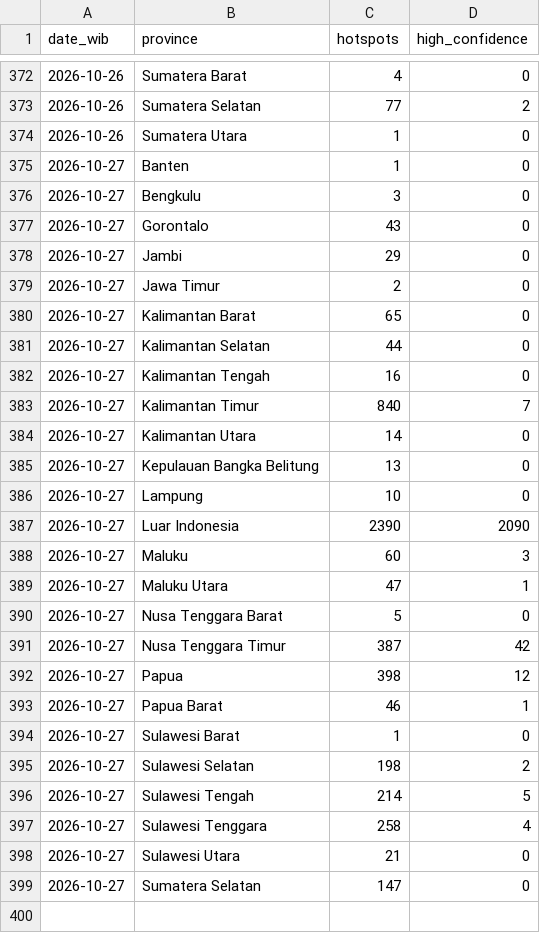
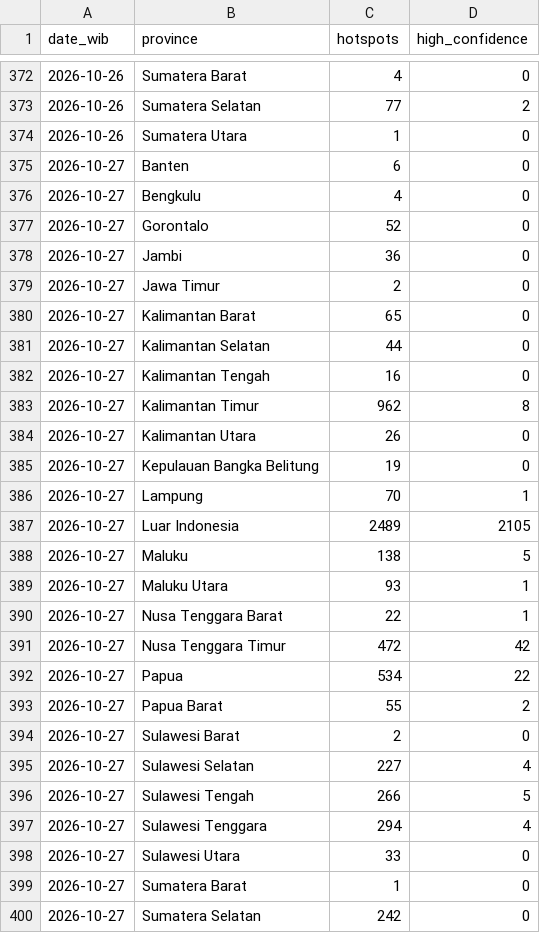
Before and after one commit to Din131/indonesia-haze-monitor, a CSV file: data/hotspots_daily_by_province.csv, drawn as a sheet; only a part is shown, gaps mark what is left out.

```diff
--- a/data/hotspots_daily_by_province.csv
+++ b/data/hotspots_daily_by_province.csv
@@ -374,6 +374,6 @@ date_wib,province,hotspots,high_confidence
 2026-10-26,Sumatera Utara,1,0
-2026-10-27,Banten,1,0
-2026-10-27,Bengkulu,3,0
-2026-10-27,Gorontalo,43,0
-2026-10-27,Jambi,29,0
+2026-10-27,Banten,6,0
+2026-10-27,Bengkulu,4,0
+2026-10-27,Gorontalo,52,0
+2026-10-27,Jambi,36,0
 2026-10-27,Jawa Timur,2,0
@@ -382,18 +382,19 @@ date_wib,province,hotspots,high_confidence
 2026-10-27,Kalimantan Tengah,16,0
-2026-10-27,Kalimantan Timur,840,7
-2026-10-27,Kalimantan Utara,14,0
-2026-10-27,Kepulauan Bangka Belitung,13,0
-2026-10-27,Lampung,10,0
-2026-10-27,Luar Indonesia,2390,2090
-2026-10-27,Maluku,60,3
-2026-10-27,Maluku Utara,47,1
-2026-10-27,Nusa Tenggara Barat,5,0
-2026-10-27,Nusa Tenggara Timur,387,42
-2026-10-27,Papua,398,12
-2026-10-27,Papua Barat,46,1
-2026-10-27,Sulawesi Barat,1,0
-2026-10-27,Sulawesi Selatan,198,2
-2026-10-27,Sulawesi Tengah,214,5
-2026-10-27,Sulawesi Tenggara,258,4
-2026-10-27,Sulawesi Utara,21,0
-2026-10-27,Sumatera Selatan,147,0
+2026-10-27,Kalimantan Timur,962,8
+2026-10-27,Kalimantan Utara,26,0
+2026-10-27,Kepulauan Bangka Belitung,19,0
+2026-10-27,Lampung,70,1
+2026-10-27,Luar Indonesia,2489,2105
+2026-10-27,Maluku,138,5
+2026-10-27,Maluku Utara,93,1
+2026-10-27,Nusa Tenggara Barat,22,1
+2026-10-27,Nusa Tenggara Timur,472,42
+2026-10-27,Papua,534,22
+2026-10-27,Papua Barat,55,2
+2026-10-27,Sulawesi Barat,2,0
+2026-10-27,Sulawesi Selatan,227,4
+2026-10-27,Sulawesi Tengah,266,5
+2026-10-27,Sulawesi Tenggara,294,4
+2026-10-27,Sulawesi Utara,33,0
+2026-10-27,Sumatera Barat,1,0
+2026-10-27,Sumatera Selatan,242,0
```
Also changed, not shown: data/air_quality_hourly.csv, data/run_log.csv, 6 other files.
